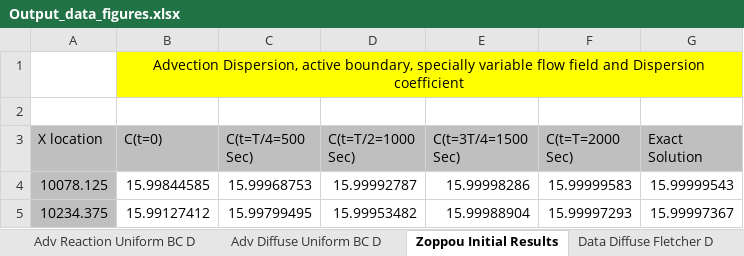
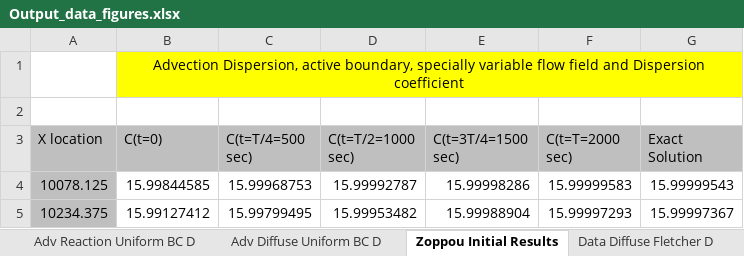
Before and after one commit to dwr-psandhu/dsm2-stm, an Excel workbook: stm/documents/algorithm_and_tests/test_summary/outputs_and_tests/Output_data_figures.xlsx, sheet Zoppou Initial Results, drawn as a sheet; only a part is shown; values as stored, in another font and other column widths than the file's, no borders; charts and pictures not drawn; the diff names each change by its address in the sheet, - before the commit and + after, or states it on an @@ line.

Commit message:
update

```diff
--- a/stm/documents/algorithm_and_tests/test_summary/outputs_and_tests/Output_data_figures.xlsx (sheet Zoppou Initial Results)
+++ b/stm/documents/algorithm_and_tests/test_summary/outputs_and_tests/Output_data_figures.xlsx (sheet Zoppou Initial Results)
-C3: C(t=T/4=500 Sec)
+C3: C(t=T/4=500 sec)
-D3: C(t=T/2=1000 Sec)
+D3: C(t=T/2=1000 sec)
-E3: C(t=3T/4=1500 Sec)
+E3: C(t=3T/4=1500 sec)
-F3: C(t=T=2000 Sec)
+F3: C(t=T=2000 sec)
```
Also changed, not shown: charts or pictures.
